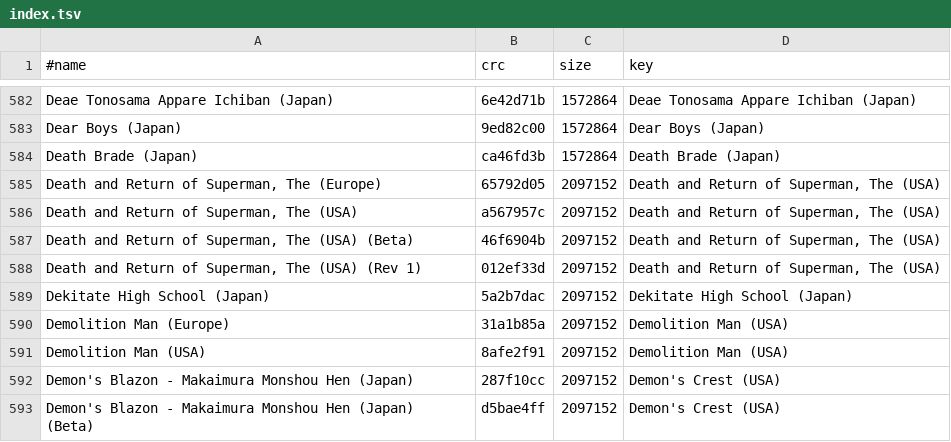
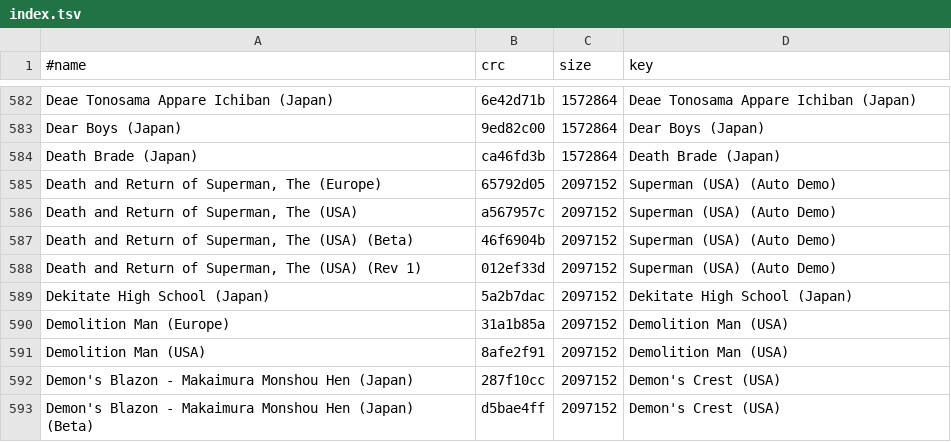
Before and after one commit to chipster6502/artworkdb-nintendo-consoles, a TSV file: docs/SNES/Artwork/index.tsv, drawn as a sheet; only a part is shown, gaps mark what is left out.

Commit message:
chore(snes): update box2d artwork

```diff
--- a/docs/SNES/Artwork/index.tsv
+++ b/docs/SNES/Artwork/index.tsv
@@ -584,6 +584,6 @@ Dear Boys (Japan)	9ed82c00	1572864	Dear Boys (Japan)
 Death Brade (Japan)	ca46fd3b	1572864	Death Brade (Japan)
-Death and Return of Superman, The (Europe)	65792d05	2097152	Death and Return of Superman, The (USA)
-Death and Return of Superman, The (USA)	a567957c	2097152	Death and Return of Superman, The (USA)
-Death and Return of Superman, The (USA) (Beta)	46f6904b	2097152	Death and Return of Superman, The (USA)
-Death and Return of Superman, The (USA) (Rev 1)	012ef33d	2097152	Death and Return of Superman, The (USA)
+Death and Return of Superman, The (Europe)	65792d05	2097152	Superman (USA) (Auto Demo)
+Death and Return of Superman, The (USA)	a567957c	2097152	Superman (USA) (Auto Demo)
+Death and Return of Superman, The (USA) (Beta)	46f6904b	2097152	Superman (USA) (Auto Demo)
+Death and Return of Superman, The (USA) (Rev 1)	012ef33d	2097152	Superman (USA) (Auto Demo)
 Dekitate High School (Japan)	5a2b7dac	2097152	Dekitate High School (Japan)
```
Also changed, not shown: docs/SNES/Artwork/manifest.tsv, 1 other file.
